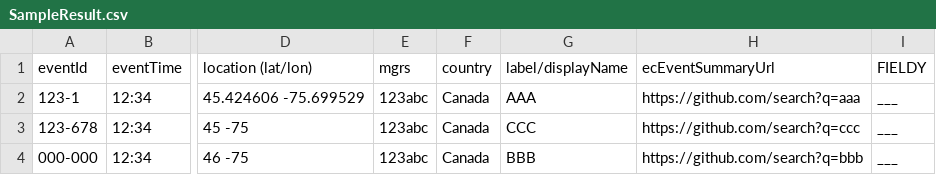
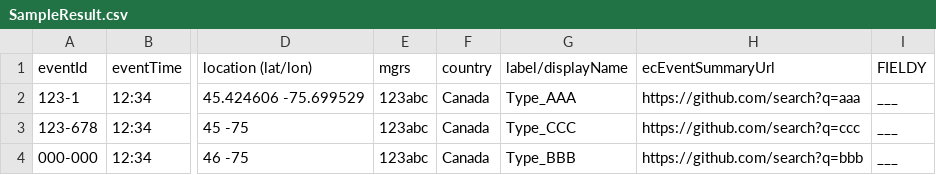
Before and after one commit to NullIsland00/PublicRepo, a CSV file: SampleResult.csv, drawn as a sheet; only a part is shown, gaps mark what is left out; the diff names each change by its address in the sheet, - before the commit and + after, or states it on an @@ line.

Commit message:
Update SampleResult.csv

```diff
--- a/SampleResult.csv
+++ b/SampleResult.csv
-G2 (label/displayName): AAA
+G2 (label/displayName): Type_AAA
-G3 (label/displayName): CCC
+G3 (label/displayName): Type_CCC
-G4 (label/displayName): BBB
+G4 (label/displayName): Type_BBB
```
